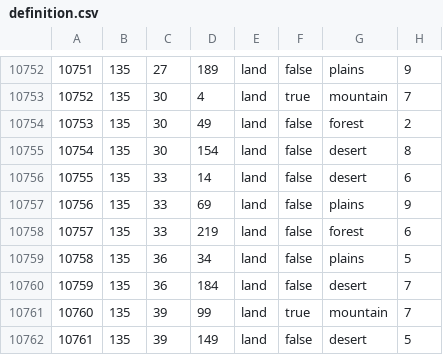
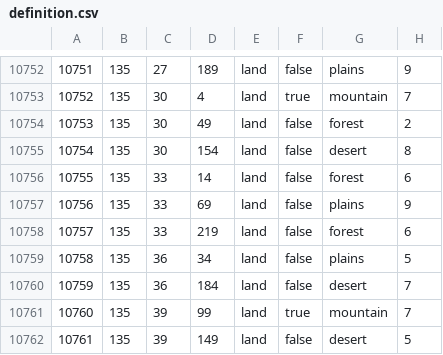
Before and after one commit to FireDaFlames/fuhrerredux-mod, a CSV file: map/definition.csv, drawn as a sheet; only a part is shown, gaps mark what is left out.

```diff
--- a/map/definition.csv
+++ b/map/definition.csv
@@ -10755,3 +10755,3 @@
 10754;135;30;154;land;false;desert;8
-10755;135;33;14;land;false;desert;6
+10755;135;33;14;land;false;forest;6
 10756;135;33;69;land;false;plains;9
```
Also changed, not shown: 7 other files.
